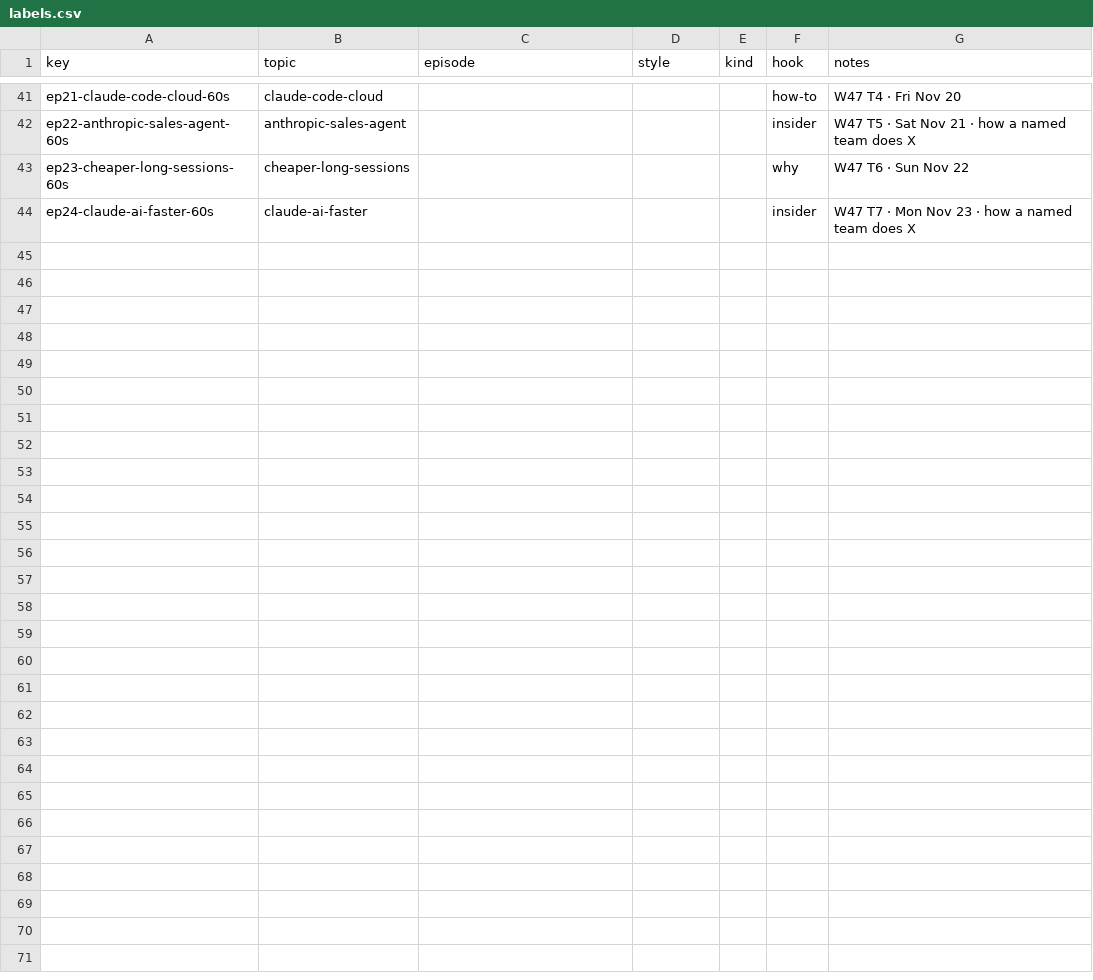
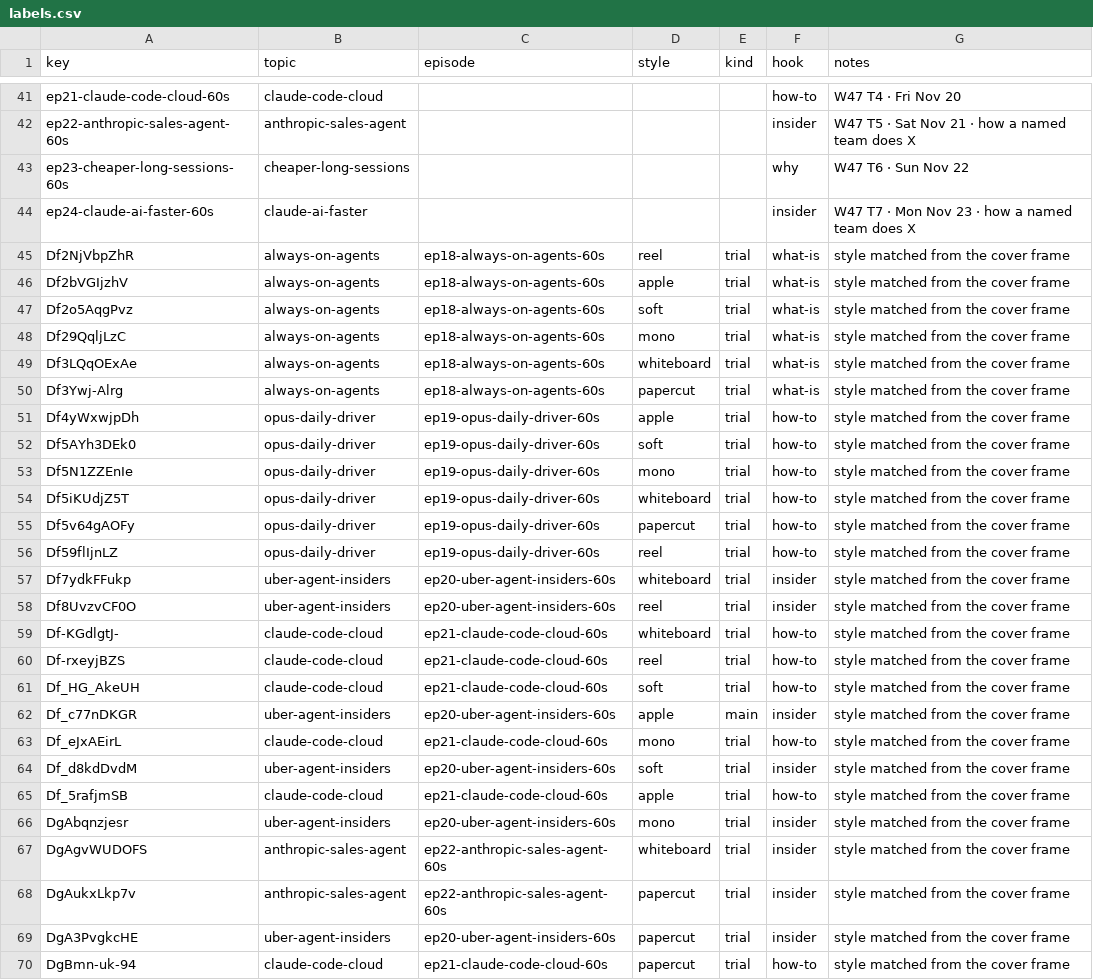
Before and after one commit to sanjay-deoram/ai-basics-shorts, a CSV file: growth/labels.csv, drawn as a sheet; only a part is shown, gaps mark what is left out.

```diff
--- a/growth/labels.csv
+++ b/growth/labels.csv
@@ -44 +44,27 @@ ep23-cheaper-long-sessions-60s,cheaper-long-sessions,,,,why,W47 T6 · Sun Nov 22
 ep24-claude-ai-faster-60s,claude-ai-faster,,,,insider,W47 T7 · Mon Nov 23 · how a named team does X
+Df2NjVbpZhR,always-on-agents,ep18-always-on-agents-60s,reel,trial,what-is,style matched from the cover frame
+Df2bVGIjzhV,always-on-agents,ep18-always-on-agents-60s,apple,trial,what-is,style matched from the cover frame
+Df2o5AqgPvz,always-on-agents,ep18-always-on-agents-60s,soft,trial,what-is,style matched from the cover frame
+Df29QqljLzC,always-on-agents,ep18-always-on-agents-60s,mono,trial,what-is,style matched from the cover frame
+Df3LQqOExAe,always-on-agents,ep18-always-on-agents-60s,whiteboard,trial,what-is,style matched from the cover frame
+Df3Ywj-Alrg,always-on-agents,ep18-always-on-agents-60s,papercut,trial,what-is,style matched from the cover frame
+Df4yWxwjpDh,opus-daily-driver,ep19-opus-daily-driver-60s,apple,trial,how-to,style matched from the cover frame
+Df5AYh3DEk0,opus-daily-driver,ep19-opus-daily-driver-60s,soft,trial,how-to,style matched from the cover frame
+Df5N1ZZEnIe,opus-daily-driver,ep19-opus-daily-driver-60s,mono,trial,how-to,style matched from the cover frame
+Df5iKUdjZ5T,opus-daily-driver,ep19-opus-daily-driver-60s,whiteboard,trial,how-to,style matched from the cover frame
+Df5v64gAOFy,opus-daily-driver,ep19-opus-daily-driver-60s,papercut,trial,how-to,style matched from the cover frame
+Df59flIjnLZ,opus-daily-driver,ep19-opus-daily-driver-60s,reel,trial,how-to,style matched from the cover frame
+Df7ydkFFukp,uber-agent-insiders,ep20-uber-agent-insiders-60s,whiteboard,trial,insider,style matched from the cover frame
+Df8UvzvCF0O,uber-agent-insiders,ep20-uber-agent-insiders-60s,reel,trial,insider,style matched from the cover frame
+Df-KGdlgtJ-,claude-code-cloud,ep21-claude-code-cloud-60s,whiteboard,trial,how-to,style matched from the cover frame
+Df-rxeyjBZS,claude-code-cloud,ep21-claude-code-cloud-60s,reel,trial,how-to,style matched from the cover frame
+Df_HG_AkeUH,claude-code-cloud,ep21-claude-code-cloud-60s,soft,trial,how-to,style matched from the cover frame
+Df_c77nDKGR,uber-agent-insiders,ep20-uber-agent-insiders-60s,apple,main,insider,style matched from the cover frame
+Df_eJxAEirL,claude-code-cloud,ep21-claude-code-cloud-60s,mono,trial,how-to,style matched from the cover frame
+Df_d8kdDvdM,uber-agent-insiders,ep20-uber-agent-insiders-60s,soft,trial,insider,style matched from the cover frame
+Df_5rafjmSB,claude-code-cloud,ep21-claude-code-cloud-60s,apple,trial,how-to,style matched from the cover frame
+DgAbqnzjesr,uber-agent-insiders,ep20-uber-agent-insiders-60s,mono,trial,insider,style matched from the cover frame
+DgAgvWUDOFS,anthropic-sales-agent,ep22-anthropic-sales-agent-60s,whiteboard,trial,insider,style matched from the cover frame
+DgAukxLkp7v,anthropic-sales-agent,ep22-anthropic-sales-agent-60s,papercut,trial,insider,style matched from the cover frame
+DgA3PvgkcHE,uber-agent-insiders,ep20-uber-agent-insiders-60s,papercut,trial,insider,style matched from the cover frame
+DgBmn-uk-94,claude-code-cloud,ep21-claude-code-cloud-60s,papercut,trial,how-to,style matched from the cover frame
```
Also changed, not shown: 4 other files.
